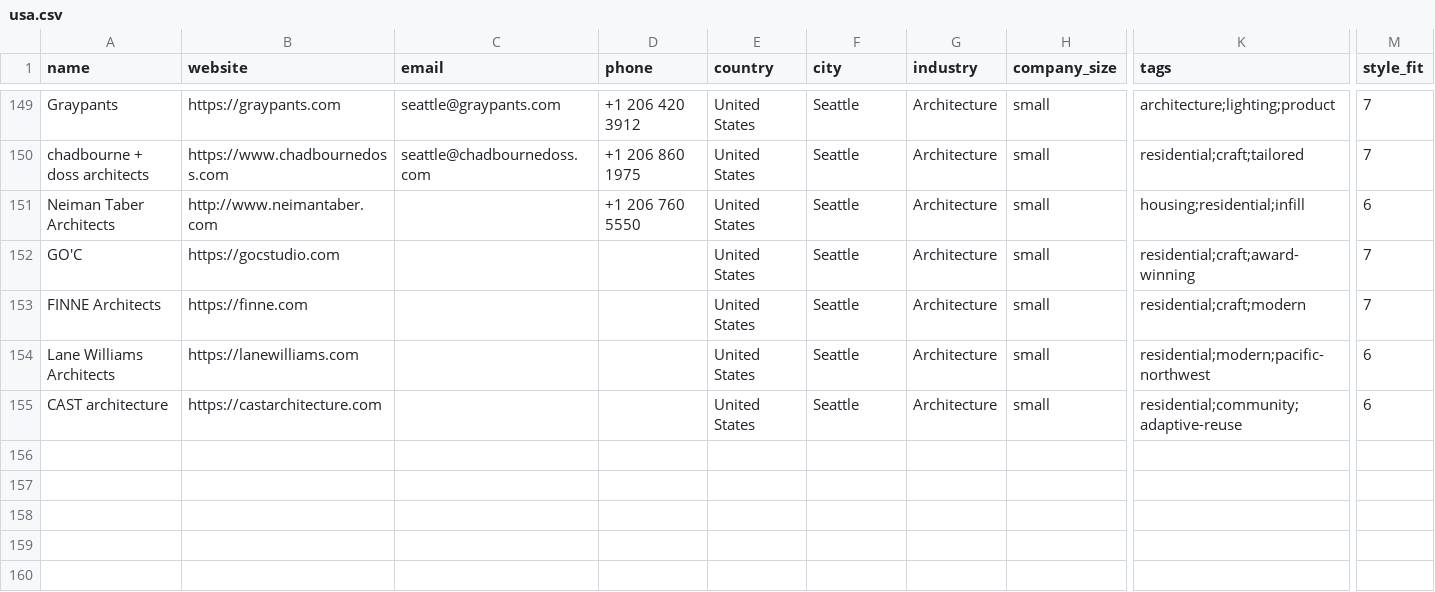
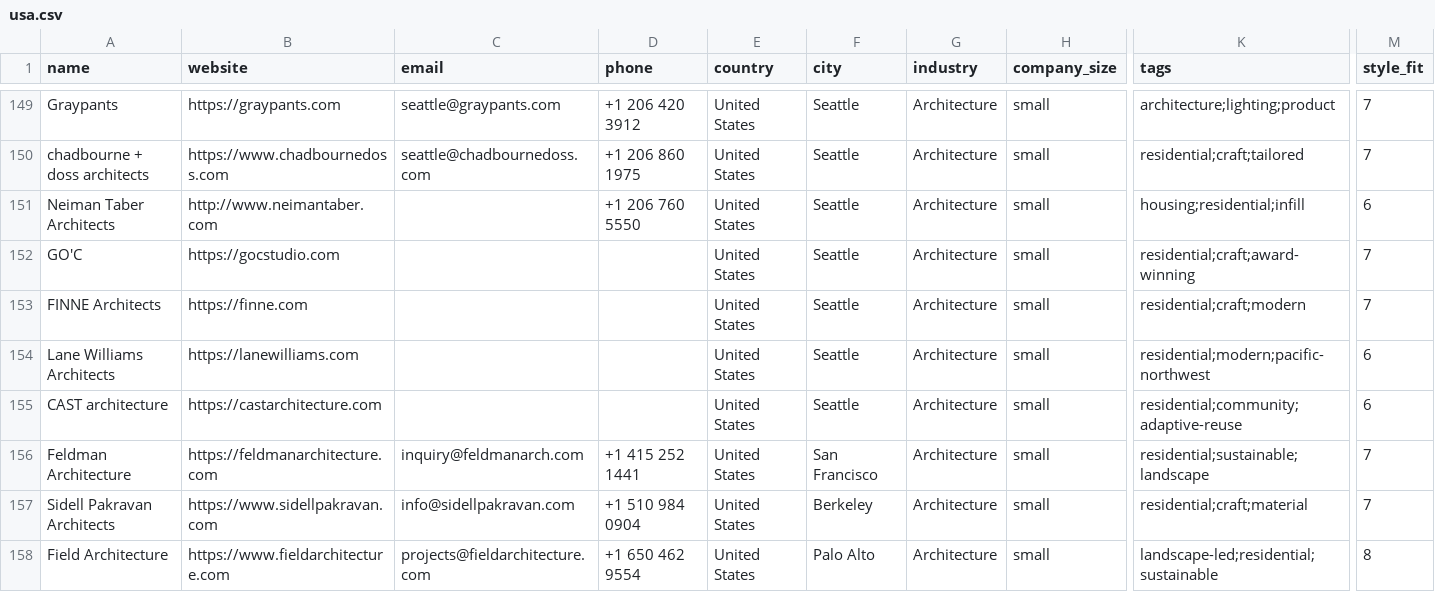
Before and after one commit to miladrostami9999-source/Archon, a CSV file: leads/usa.csv, drawn as a sheet; only a part is shown, gaps mark what is left out; rows hold the shown columns only; the diff covers the shown part only; the diff names each change by its address in the sheet, - before the commit and + after, or states it on an @@ line.

Commit message:
feat(leads): USA +9 Bay Area studios via Architizer city list
All nine are small practices. Feldman is a split-domain case - the site is
feldmanarchitecture.com but only feldmanarch.com carries MX, so the published
inquiry@feldmanarch.com is the deliverable address.

Rejected a broker-supplied email pattern for Sidell Pakravan and fetched the
real one from their own contact page.

154 -> 163 rows.

```diff
--- a/leads/usa.csv
+++ b/leads/usa.csv
+row 156: Feldman Architecture | https://feldmanarchitecture.com | inquiry@feldmanarch.com | +1 415 252 1441 | United States | San Francisco | Architecture | small | residential;sustainable;landscape | 7
+row 157: Sidell Pakravan Architects | https://www.sidellpakravan.com | info@sidellpakravan.com | +1 510 984 0904 | United States | Berkeley | Architecture | small | residential;craft;material | 7
+row 158: Field Architecture | https://www.fieldarchitecture.com | projects@fieldarchitecture.com | +1 650 462 9554 | United States | Palo Alto | Architecture | small | landscape-led;residential;sustainable | 8
```
Also changed, not shown: 6 added rows elsewhere in this file, 1 other file.
